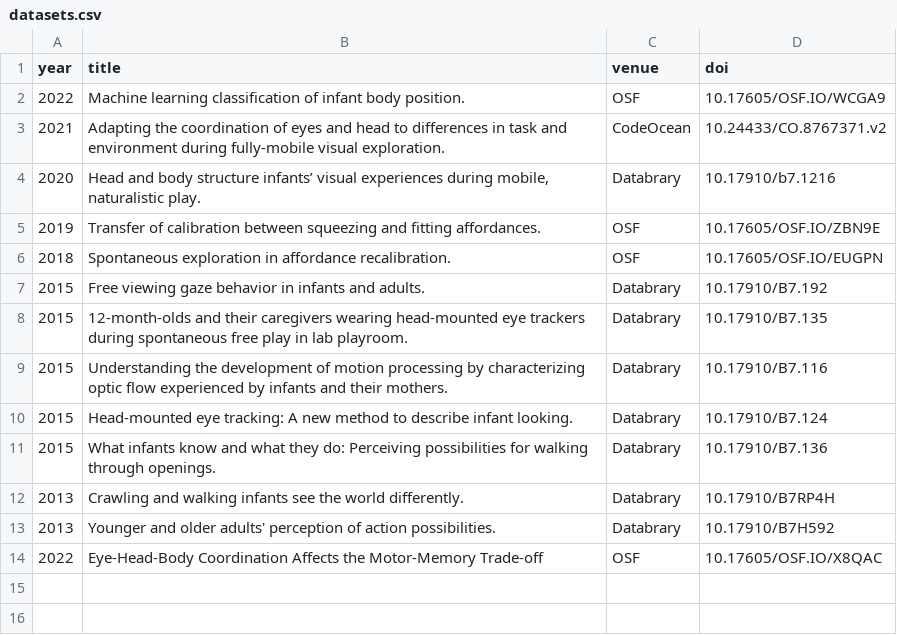
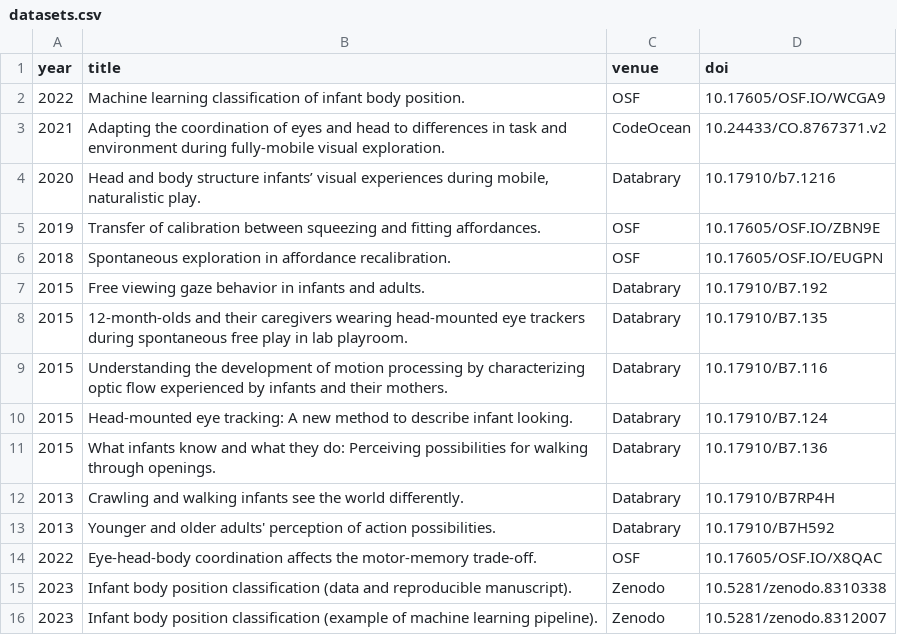
Before and after one commit to JohnFranchak/padlab_quarto, a CSV file: publications/datasets.csv, drawn as a sheet.

Commit message:
datasets section

```diff
--- a/publications/datasets.csv
+++ b/publications/datasets.csv
@@ -13,2 +13,4 @@
 2013,Younger and older adults' perception of action possibilities.,Databrary,10.17910/B7H592
-2022,Eye-Head-Body Coordination Affects the Motor-Memory Trade-off,OSF,10.17605/OSF.IO/X8QAC
+2022,Eye-head-body coordination affects the motor-memory trade-off.,OSF,10.17605/OSF.IO/X8QAC
+2023,Infant body position classification (data and reproducible manuscript).,Zenodo,10.5281/zenodo.8310338
+2023,Infant body position classification (example of machine learning pipeline).,Zenodo,10.5281/zenodo.8312007
```
Also changed, not shown: publications/publications.csv, 1 other file.
